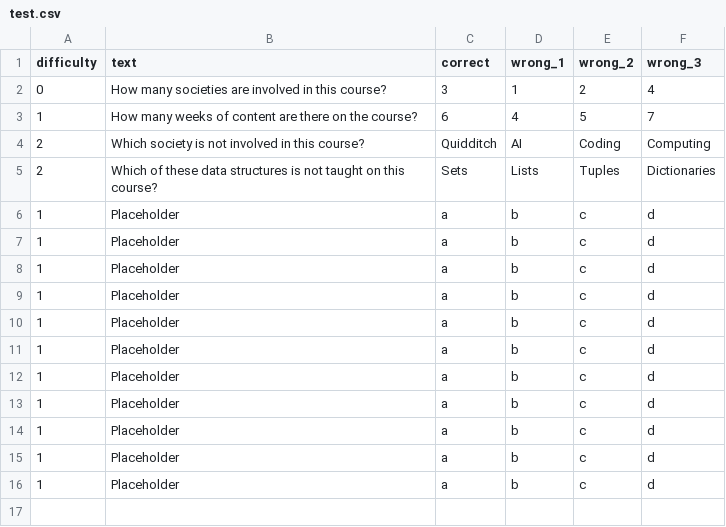
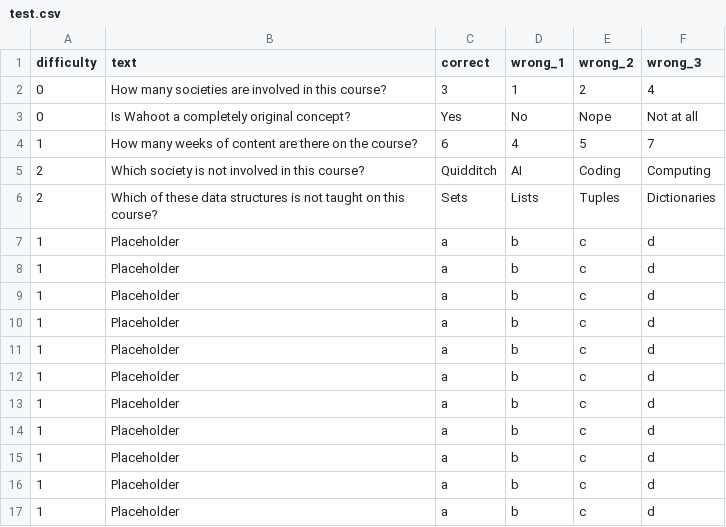
Before and after one commit to Warwick-xSoc/python-course, a CSV file: coursework/test.csv, drawn as a sheet; the diff names each change by its address in the sheet, - before the commit and + after, or states it on an @@ line.

```diff
--- a/coursework/test.csv
+++ b/coursework/test.csv
+row 3: 0 | Is Wahoot a completely original concept? | Yes | No | Nope | Not at all
```
Also changed, not shown: 25 other files.
